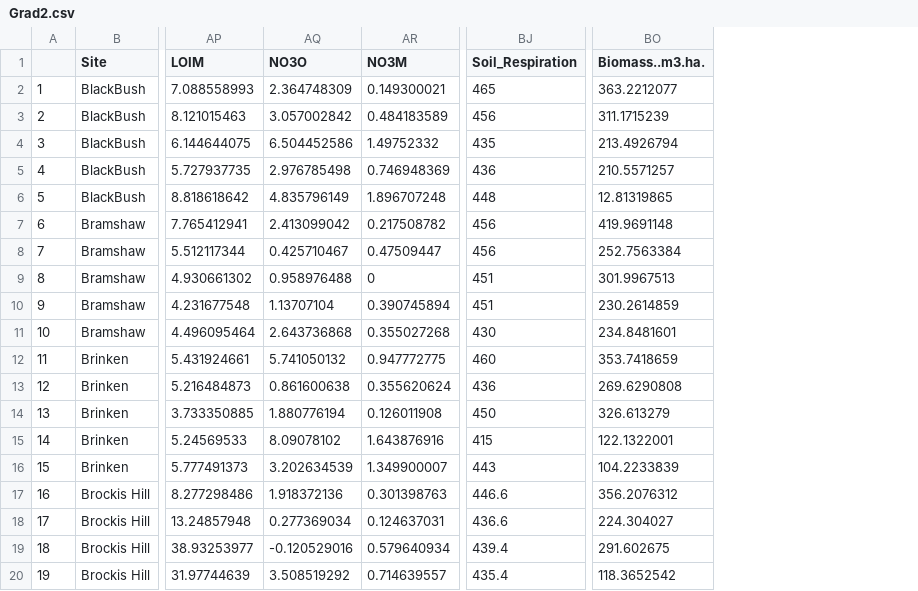
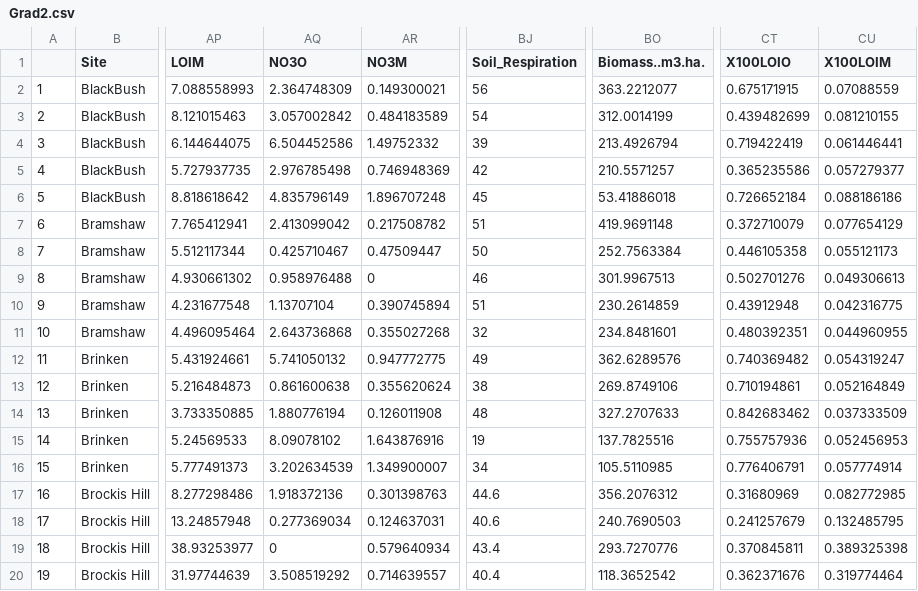
Before and after one commit to pevans13/Grad_plots, a CSV file: Grad2.csv, drawn as a sheet; only a part is shown, gaps mark what is left out; the diff covers the shown part only; the diff names each change by its address in the sheet, - before the commit and + after, or states it on an @@ line.

```diff
--- a/Grad2.csv
+++ b/Grad2.csv
+column CT (X100LOIO), rows 2-20: 0.675171915 | 0.439482699 | 0.719422419 | 0.365235586 | 0.726652184 | 0.372710079 | 0.446105358 | 0.502701276 | 0.43912948 | 0.480392351 | 0.740369482 | 0.710194861 | 0.842683462 | 0.755757936 | 0.776406791 | 0.31680969 | 0.241257679 | 0.370845811 | 0.362371676
+column CU (X100LOIM), rows 2-20: 0.07088559 | 0.081210155 | 0.061446441 | 0.057279377 | 0.088186186 | 0.077654129 | 0.055121173 | 0.049306613 | 0.042316775 | 0.044960955 | 0.054319247 | 0.052164849 | 0.037333509 | 0.052456953 | 0.057774914 | 0.082772985 | 0.132485795 | 0.389325398 | 0.319774464
-BJ2 (Soil_Respiration): 465
+BJ2 (Soil_Respiration): 56
-BJ3 (Soil_Respiration): 456
+BJ3 (Soil_Respiration): 54
-BO3 (Biomass..m3.ha.): 311.1715239
+BO3 (Biomass..m3.ha.): 312.0014199
-BJ4 (Soil_Respiration): 435
+BJ4 (Soil_Respiration): 39
-BJ5 (Soil_Respiration): 436
+BJ5 (Soil_Respiration): 42
-BJ6 (Soil_Respiration): 448
+BJ6 (Soil_Respiration): 45
-BO6 (Biomass..m3.ha.): 12.81319865
+BO6 (Biomass..m3.ha.): 53.41886018
-BJ7 (Soil_Respiration): 456
+BJ7 (Soil_Respiration): 51
-BJ8 (Soil_Respiration): 456
+BJ8 (Soil_Respiration): 50
-BJ9 (Soil_Respiration): 451
+BJ9 (Soil_Respiration): 46
-BJ10 (Soil_Respiration): 451
+BJ10 (Soil_Respiration): 51
-BJ11 (Soil_Respiration): 430
+BJ11 (Soil_Respiration): 32
-BJ12 (Soil_Respiration): 460
+BJ12 (Soil_Respiration): 49
-BO12 (Biomass..m3.ha.): 353.7418659
+BO12 (Biomass..m3.ha.): 362.6289576
-BJ13 (Soil_Respiration): 436
+BJ13 (Soil_Respiration): 38
-BO13 (Biomass..m3.ha.): 269.6290808
+BO13 (Biomass..m3.ha.): 269.8749106
-BJ14 (Soil_Respiration): 450
+BJ14 (Soil_Respiration): 48
-BO14 (Biomass..m3.ha.): 326.613279
+BO14 (Biomass..m3.ha.): 327.2707633
-BJ15 (Soil_Respiration): 415
+BJ15 (Soil_Respiration): 19
-BO15 (Biomass..m3.ha.): 122.1322001
+BO15 (Biomass..m3.ha.): 137.7825516
-BJ16 (Soil_Respiration): 443
+BJ16 (Soil_Respiration): 34
-BO16 (Biomass..m3.ha.): 104.2233839
+BO16 (Biomass..m3.ha.): 105.5110985
-BJ17 (Soil_Respiration): 446.6
+BJ17 (Soil_Respiration): 44.6
-BJ18 (Soil_Respiration): 436.6
+BJ18 (Soil_Respiration): 40.6
-BO18 (Biomass..m3.ha.): 224.304027
+BO18 (Biomass..m3.ha.): 240.7690503
-AQ19 (NO3O): -0.120529016
+AQ19 (NO3O): 0
-BJ19 (Soil_Respiration): 439.4
+BJ19 (Soil_Respiration): 43.4
-BO19 (Biomass..m3.ha.): 291.602675
+BO19 (Biomass..m3.ha.): 293.7270776
-BJ20 (Soil_Respiration): 435.4
+BJ20 (Soil_Respiration): 40.4
```
Also changed, not shown: 58 edited cells elsewhere in this file, FinPlots99.csv, 8 other files.
